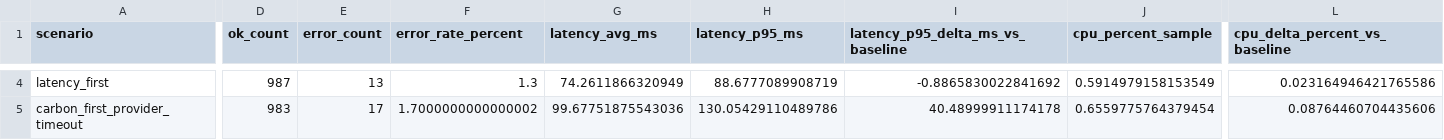
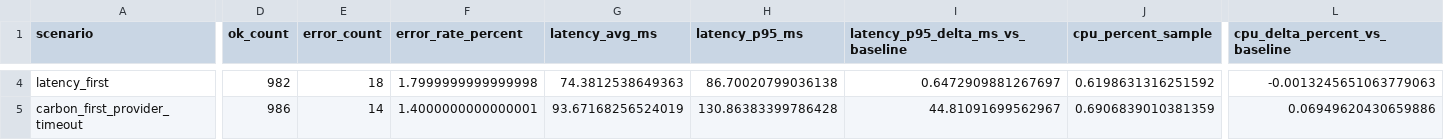
Before and after one commit to SudoDevStudio/rilot, a CSV file: research-kit/result_live/comparative-live/summary.csv, drawn as a sheet; only a part is shown, gaps mark what is left out; the diff covers the shown part only; the diff names each change by its address in the sheet, - before the commit and + after, or states it on an @@ line.

```diff
--- a/research-kit/result_live/comparative-live/summary.csv
+++ b/research-kit/result_live/comparative-live/summary.csv
-D4 (ok_count): 987
+D4 (ok_count): 982
-E4 (error_count): 13
+E4 (error_count): 18
-F4 (error_rate_percent): 1.3
+F4 (error_rate_percent): 1.7999999999999998
-G4 (latency_avg_ms): 74.2611866320949
+G4 (latency_avg_ms): 74.3812538649363
-H4 (latency_p95_ms): 88.6777089908719
+H4 (latency_p95_ms): 86.70020799036138
-I4 (latency_p95_delta_ms_vs_baseline): -0.8865830022841692
+I4 (latency_p95_delta_ms_vs_baseline): 0.6472909881267697
-J4 (cpu_percent_sample): 0.5914979158153549
+J4 (cpu_percent_sample): 0.6198631316251592
-L4 (cpu_delta_percent_vs_baseline): 0.023164946421765586
+L4 (cpu_delta_percent_vs_baseline): -0.0013245651063779063
-D5 (ok_count): 983
+D5 (ok_count): 986
-E5 (error_count): 17
+E5 (error_count): 14
-F5 (error_rate_percent): 1.7000000000000002
+F5 (error_rate_percent): 1.4000000000000001
-G5 (latency_avg_ms): 99.67751875543036
+G5 (latency_avg_ms): 93.67168256524019
-H5 (latency_p95_ms): 130.05429110489786
+H5 (latency_p95_ms): 130.86383399786428
-I5 (latency_p95_delta_ms_vs_baseline): 40.48999911174178
+I5 (latency_p95_delta_ms_vs_baseline): 44.81091699562967
-J5 (cpu_percent_sample): 0.6559775764379454
+J5 (cpu_percent_sample): 0.6906839010381359
-L5 (cpu_delta_percent_vs_baseline): 0.08764460704435606
+L5 (cpu_delta_percent_vs_baseline): 0.06949620430659886
```
Also changed, not shown: 130 edited cells elsewhere in this file, 14 other files.
